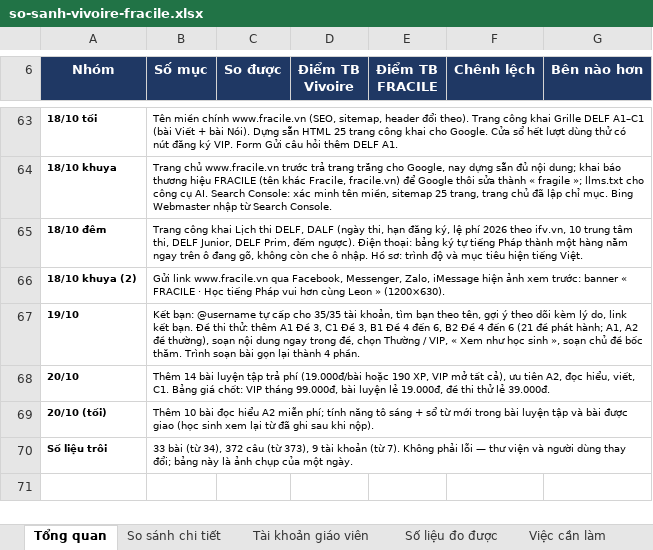
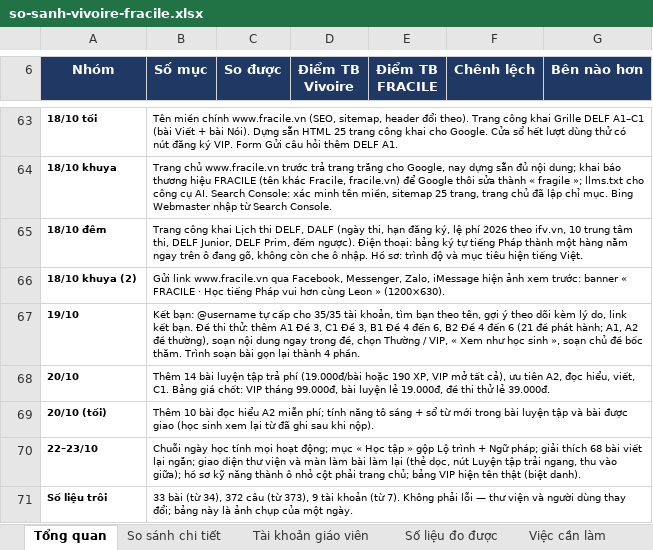
Before and after one commit to dhunff/ma-classe-de-francais, an Excel workbook: docs/so-sanh-vivoire-fracile.xlsx, sheet Tổng quan, drawn as a sheet; only a part is shown, gaps mark what is left out; values as stored, in another font and other column widths than the file's, no borders; the diff names each change by its address in the sheet, - before the commit and + after, or states it on an @@ line.

```diff
--- a/docs/so-sanh-vivoire-fracile.xlsx (sheet Tổng quan)
+++ b/docs/so-sanh-vivoire-fracile.xlsx (sheet Tổng quan)
+row 70: 22–23/10 | Chuỗi ngày học tính mọi hoạt động; mục « Học tập » gộp Lộ trình + Ngữ pháp; giải thích 68 bài viết lại ngắn; giao diện thư viện và màn làm bài làm lại (thẻ dọc, nút Luyện tập trải ngang, thu vào giữa); hồ sơ kỹ năng thành ô nhỏ cột phải trang chủ; bảng VIP hiện tên thật (biệt danh).
```
Also changed, not shown: sheet So sánh chi tiết.
